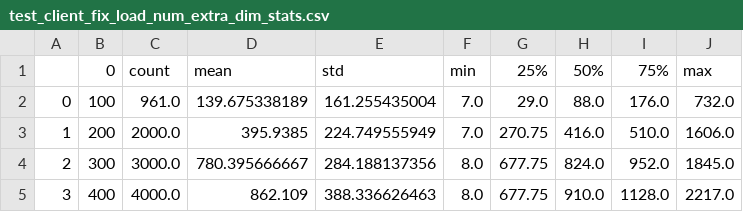
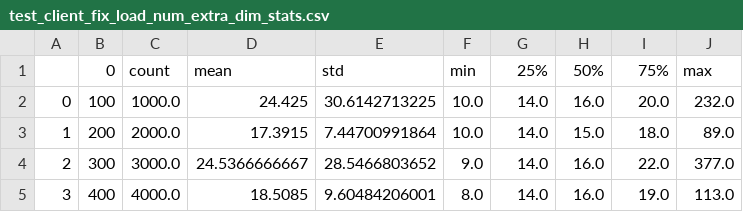
Before and after one commit to JiapengWu/COMP-512, a CSV file: client_test/test_client_fix_load_num_extra_dim_stats.csv, drawn as a sheet; only a part is shown; the diff covers the shown part only.

```diff
--- a/client_test/test_client_fix_load_num_extra_dim_stats.csv
+++ b/client_test/test_client_fix_load_num_extra_dim_stats.csv
@@ -1,5 +1,5 @@
 ,0,count,mean,std,min,25%,50%,75%,max
-0,100,961.0,139.675338189,161.255435004,7.0,29.0,88.0,176.0,732.0
-1,200,2000.0,395.9385,224.749555949,7.0,270.75,416.0,510.0,1606.0
-2,300,3000.0,780.395666667,284.188137356,8.0,677.75,824.0,952.0,1845.0
-3,400,4000.0,862.109,388.336626463,8.0,677.75,910.0,1128.0,2217.0
+0,100,1000.0,24.425,30.6142713225,10.0,14.0,16.0,20.0,232.0
+1,200,2000.0,17.3915,7.44700991864,10.0,14.0,15.0,18.0,89.0
+2,300,3000.0,24.5366666667,28.5466803652,9.0,14.0,16.0,22.0,377.0
+3,400,4000.0,18.5085,9.60484206001,8.0,14.0,16.0,19.0,113.0
```
Also changed, not shown: 2 removed rows and 32 edited cells elsewhere in this file, mw_test/test_mw_fix_load_num_extra_dim_stats.csv.
